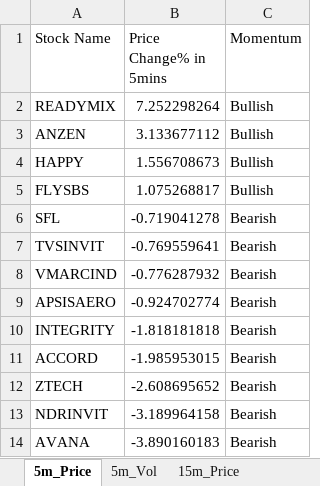
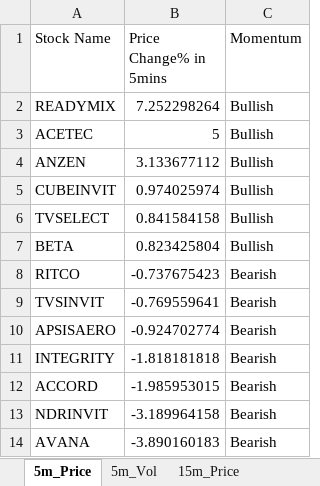
Before and after one commit to srbsharma92/priceAction2, an Excel workbook: data/live_data.xlsx, sheet 5m_Price, drawn as a sheet; values as stored, in another font and other column widths than the file's, no borders; removed rows and columns are numbered as before the commit, all else as after; the diff names each change by its address in the sheet, - before the commit and + after, or states it on an @@ line.

```diff
--- a/data/live_data.xlsx (sheet 5m_Price)
+++ b/data/live_data.xlsx (sheet 5m_Price)
+row 3: ACETEC | 5 | Bullish
-row 4: HAPPY | 1.556708673 | Bullish
-row 5: FLYSBS | 1.075268817 | Bullish
-row 6: SFL | -0.719041278 | Bearish
+row 5: CUBEINVIT | 0.974025974 | Bullish
+row 6: TVSELECT | 0.841584158 | Bullish
+row 7: BETA | 0.823425804 | Bullish
+row 8: RITCO | -0.737675423 | Bearish
-row 8: VMARCIND | -0.776287932 | Bearish
-row 12: ZTECH | -2.608695652 | Bearish
```
Also changed, not shown: sheet 5m_Vol, sheet 15m_Vol, sheet 15m_Price, sheet Opening, sheet meta.
